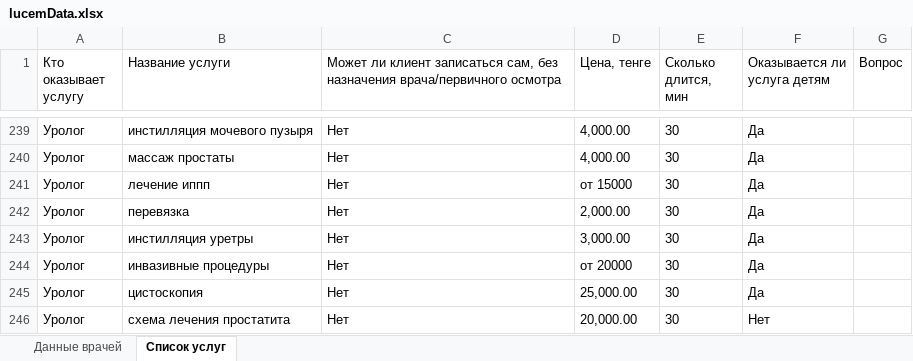
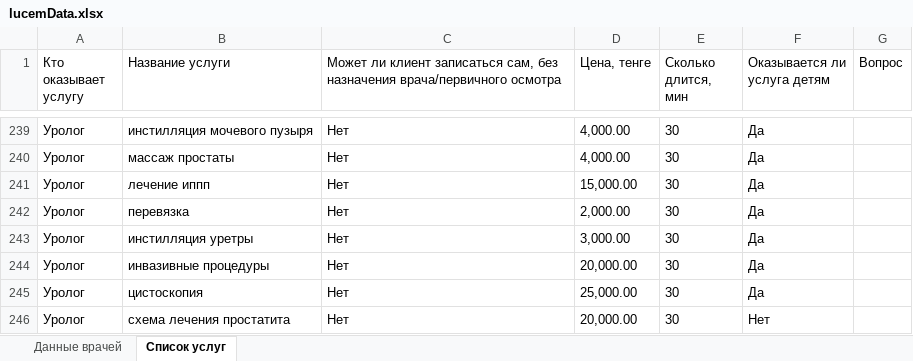
Before and after one commit to nekorytaylor666/lucem-back, an Excel workbook: lucemData.xlsx, sheet Список услуг, drawn as a sheet; only a part is shown, gaps mark what is left out; values as stored, in another font and other column widths than the file's, no borders; charts and pictures not drawn; the diff covers the shown part only; the diff names each change by its address in the sheet, - before the commit and + after, or states it on an @@ line.

```diff
--- a/lucemData.xlsx (sheet Список услуг)
+++ b/lucemData.xlsx (sheet Список услуг)
-D241 (Цена, тенге): от 15000
+D241 (Цена, тенге): 15,000.00
-D244 (Цена, тенге): от 20000
+D244 (Цена, тенге): 20,000.00
```
Also changed, not shown: 46 edited cells elsewhere in this sheet, sheet Данные врачей, 10 other files.
